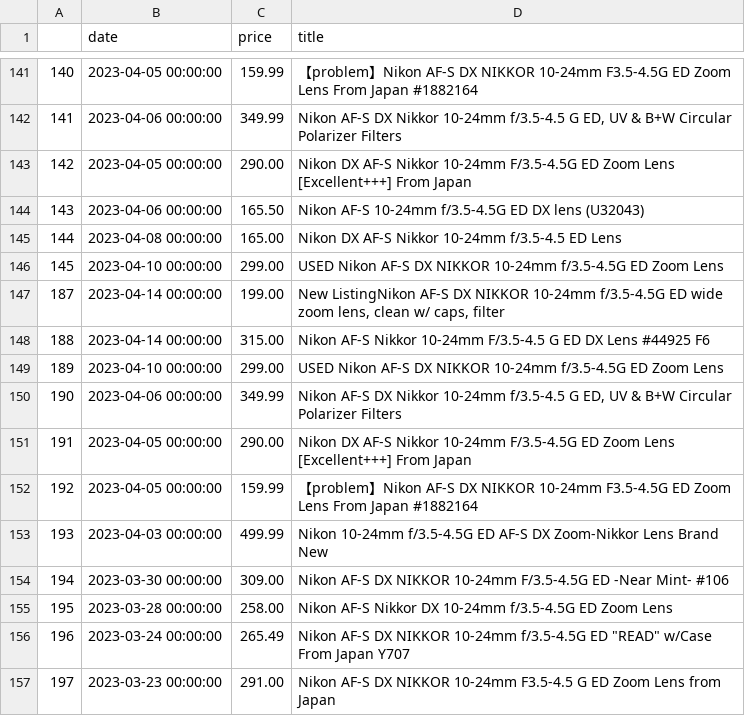
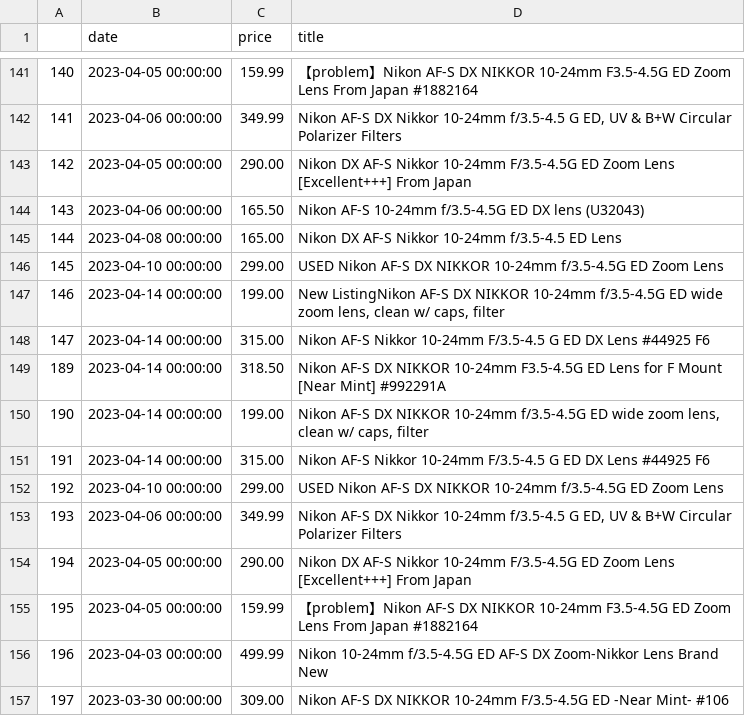
Before and after one commit to kobesar/ebaytracker, a CSV file: data/nikkor1024.csv, drawn as a sheet; only a part is shown, gaps mark what is left out; the shorter side is filled out with more unchanged rows; the diff names each change by its address in the sheet, - before the commit and + after, or states it on an @@ line.

```diff
--- a/data/nikkor1024.csv
+++ b/data/nikkor1024.csv
@@ column A renumbered from row 147 down @@
+row 149: 189 | 2023-04-14 00:00:00 | 318.50 | Nikon AF-S DX NIKKOR 10-24mm F3.5-4.5G ED Lens for F Mount [Near Mint] #992291A
+row 150: 190 | 2023-04-14 00:00:00 | 199.00 | Nikon AF-S DX NIKKOR 10-24mm f/3.5-4.5G ED wide zoom lens, clean w/ caps, filter
+row 151: 191 | 2023-04-14 00:00:00 | 315.00 | Nikon AF-S Nikkor 10-24mm F/3.5-4.5 G ED DX Lens #44925 F6
```
Also changed, not shown: data/d7200.csv, data/full_data.csv, 1 other file.
